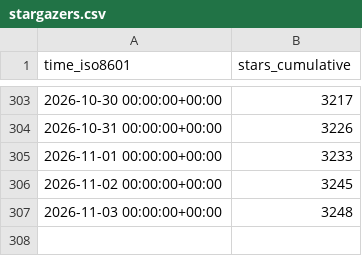
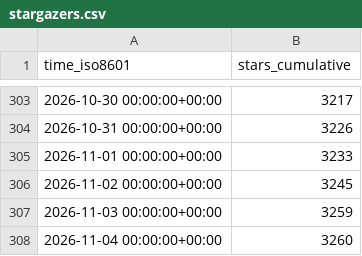
Before and after one commit to maziggy/bambuddy, a CSV file: maziggy/bambuddy/ghrs-data/stargazers.csv, drawn as a sheet; only a part is shown, gaps mark what is left out.

```diff
--- a/maziggy/bambuddy/ghrs-data/stargazers.csv
+++ b/maziggy/bambuddy/ghrs-data/stargazers.csv
@@ -306,2 +306,3 @@ time_iso8601,stars_cumulative
 2026-11-02 00:00:00+00:00,3245
-2026-11-03 00:00:00+00:00,3248
+2026-11-03 00:00:00+00:00,3259
+2026-11-04 00:00:00+00:00,3260
```
Also changed, not shown: maziggy/bambuddy/ghrs-data/forks.csv.
